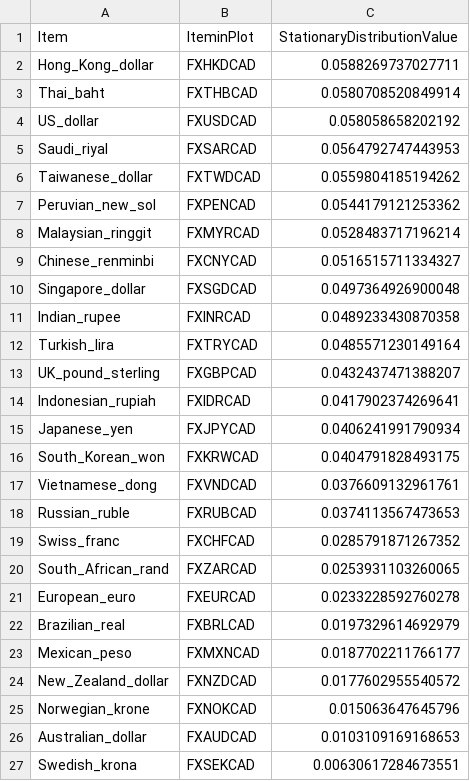
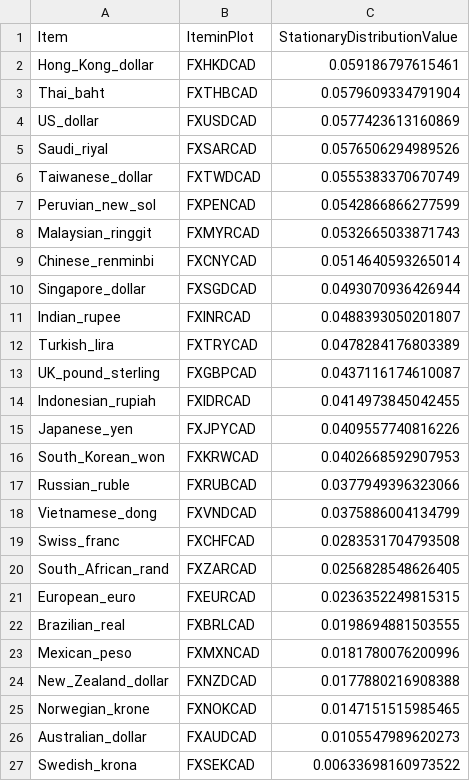
Before and after one commit to efaysal/efaysal.github.io, a CSV file: SocioEconomicEcosystem/CURRENCY/BOCInterConnectedMajorWorldCurrenciesSTATDISTRNETWORKEDRATES.csv, drawn as a sheet.

```diff
--- a/SocioEconomicEcosystem/CURRENCY/BOCInterConnectedMajorWorldCurrenciesSTATDISTRNETWORKEDRATES.csv
+++ b/SocioEconomicEcosystem/CURRENCY/BOCInterConnectedMajorWorldCurrenciesSTATDISTRNETWORKEDRATES.csv
@@ -1,27 +1,27 @@
 "Item","IteminPlot","StationaryDistributionValue"
-"Hong_Kong_dollar","FXHKDCAD",0.0588269737027711
-"Thai_baht","FXTHBCAD",0.0580708520849914
-"US_dollar","FXUSDCAD",0.058058658202192
-"Saudi_riyal","FXSARCAD",0.0564792747443953
-"Taiwanese_dollar","FXTWDCAD",0.0559804185194262
-"Peruvian_new_sol","FXPENCAD",0.0544179121253362
-"Malaysian_ringgit","FXMYRCAD",0.0528483717196214
-"Chinese_renminbi","FXCNYCAD",0.0516515711334327
-"Singapore_dollar","FXSGDCAD",0.0497364926900048
-"Indian_rupee","FXINRCAD",0.0489233430870358
-"Turkish_lira","FXTRYCAD",0.0485571230149164
-"UK_pound_sterling","FXGBPCAD",0.0432437471388207
-"Indonesian_rupiah","FXIDRCAD",0.0417902374269641
-"Japanese_yen","FXJPYCAD",0.0406241991790934
-"South_Korean_won","FXKRWCAD",0.0404791828493175
-"Vietnamese_dong","FXVNDCAD",0.0376609132961761
-"Russian_ruble","FXRUBCAD",0.0374113567473653
-"Swiss_franc","FXCHFCAD",0.0285791871267352
-"South_African_rand","FXZARCAD",0.0253931103260065
-"European_euro","FXEURCAD",0.0233228592760278
-"Brazilian_real","FXBRLCAD",0.0197329614692979
-"Mexican_peso","FXMXNCAD",0.0187702211766177
-"New_Zealand_dollar","FXNZDCAD",0.0177602955540572
-"Norwegian_krone","FXNOKCAD",0.015063647645796
-"Australian_dollar","FXAUDCAD",0.0103109169168653
-"Swedish_krona","FXSEKCAD",0.00630617284673551
+"Hong_Kong_dollar","FXHKDCAD",0.059186797615461
+"Thai_baht","FXTHBCAD",0.0579609334791904
+"US_dollar","FXUSDCAD",0.0577423613160869
+"Saudi_riyal","FXSARCAD",0.0576506294989526
+"Taiwanese_dollar","FXTWDCAD",0.0555383370670749
+"Peruvian_new_sol","FXPENCAD",0.0542866866277599
+"Malaysian_ringgit","FXMYRCAD",0.0532665033871743
+"Chinese_renminbi","FXCNYCAD",0.0514640593265014
+"Singapore_dollar","FXSGDCAD",0.0493070936426944
+"Indian_rupee","FXINRCAD",0.0488393050201807
+"Turkish_lira","FXTRYCAD",0.0478284176803389
+"UK_pound_sterling","FXGBPCAD",0.0437116174610087
+"Indonesian_rupiah","FXIDRCAD",0.0414973845042455
+"Japanese_yen","FXJPYCAD",0.0409557740816226
+"South_Korean_won","FXKRWCAD",0.0402668592907953
+"Russian_ruble","FXRUBCAD",0.0377949396323066
+"Vietnamese_dong","FXVNDCAD",0.0375886004134799
+"Swiss_franc","FXCHFCAD",0.0283531704793508
+"South_African_rand","FXZARCAD",0.0256828548626405
+"European_euro","FXEURCAD",0.0236352249815315
+"Brazilian_real","FXBRLCAD",0.0198694881503555
+"Mexican_peso","FXMXNCAD",0.0181780076200996
+"New_Zealand_dollar","FXNZDCAD",0.0177880216908388
+"Norwegian_krone","FXNOKCAD",0.0147151515985465
+"Australian_dollar","FXAUDCAD",0.0105547989620273
+"Swedish_krona","FXSEKCAD",0.00633698160973522
```
Also changed, not shown: SocioEconomicEcosystem/CURRENCY/ECBInterConnectedMajorWorldCurrenciesSTATDISTRNETWORKEDRATES.csv, SocioEconomicEcosystem/CURRENCY/ratioBOEGBPInterConnectedMajorWorldCurrenciesSTATDISTRNETWORKEDRATES.csv, 33 other files.
